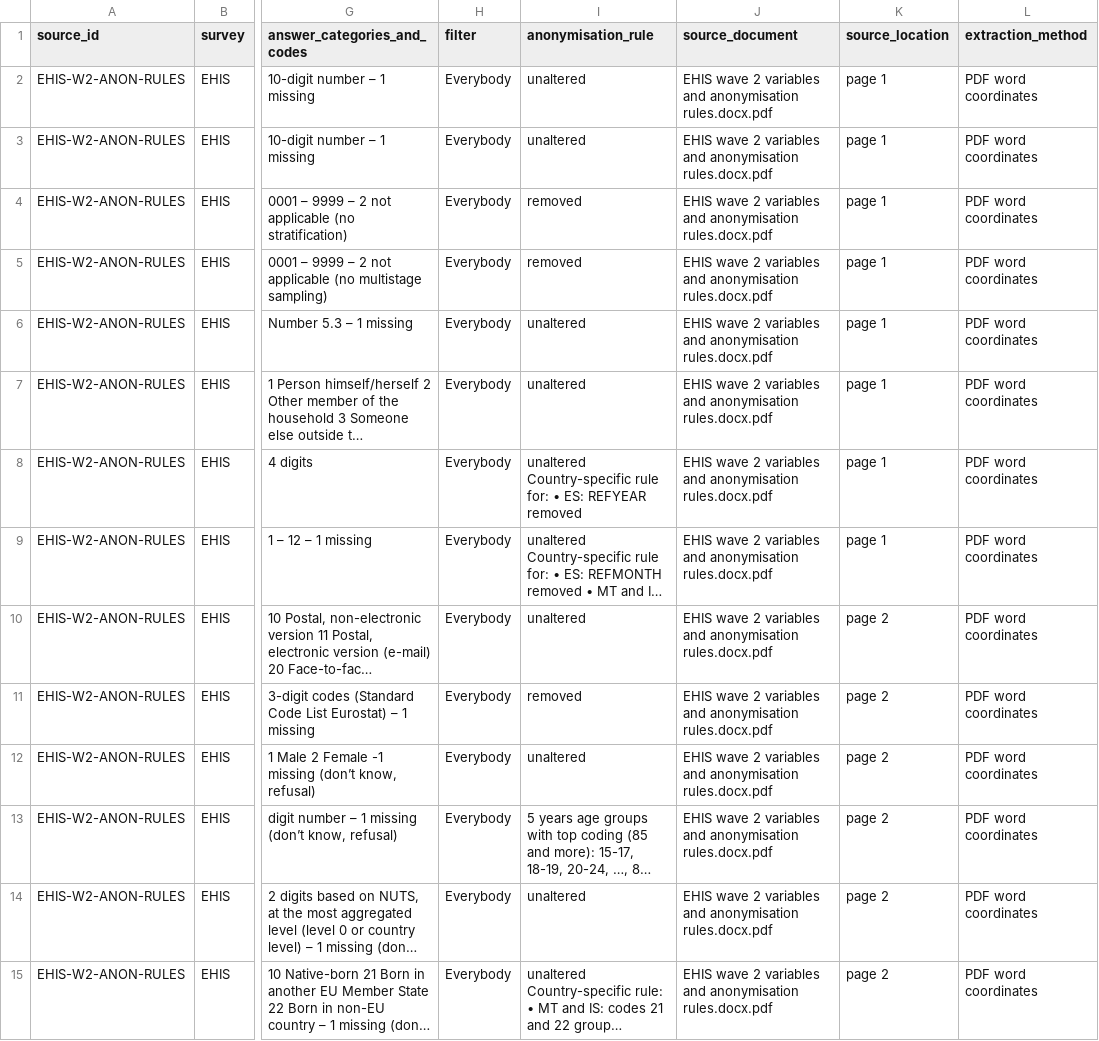
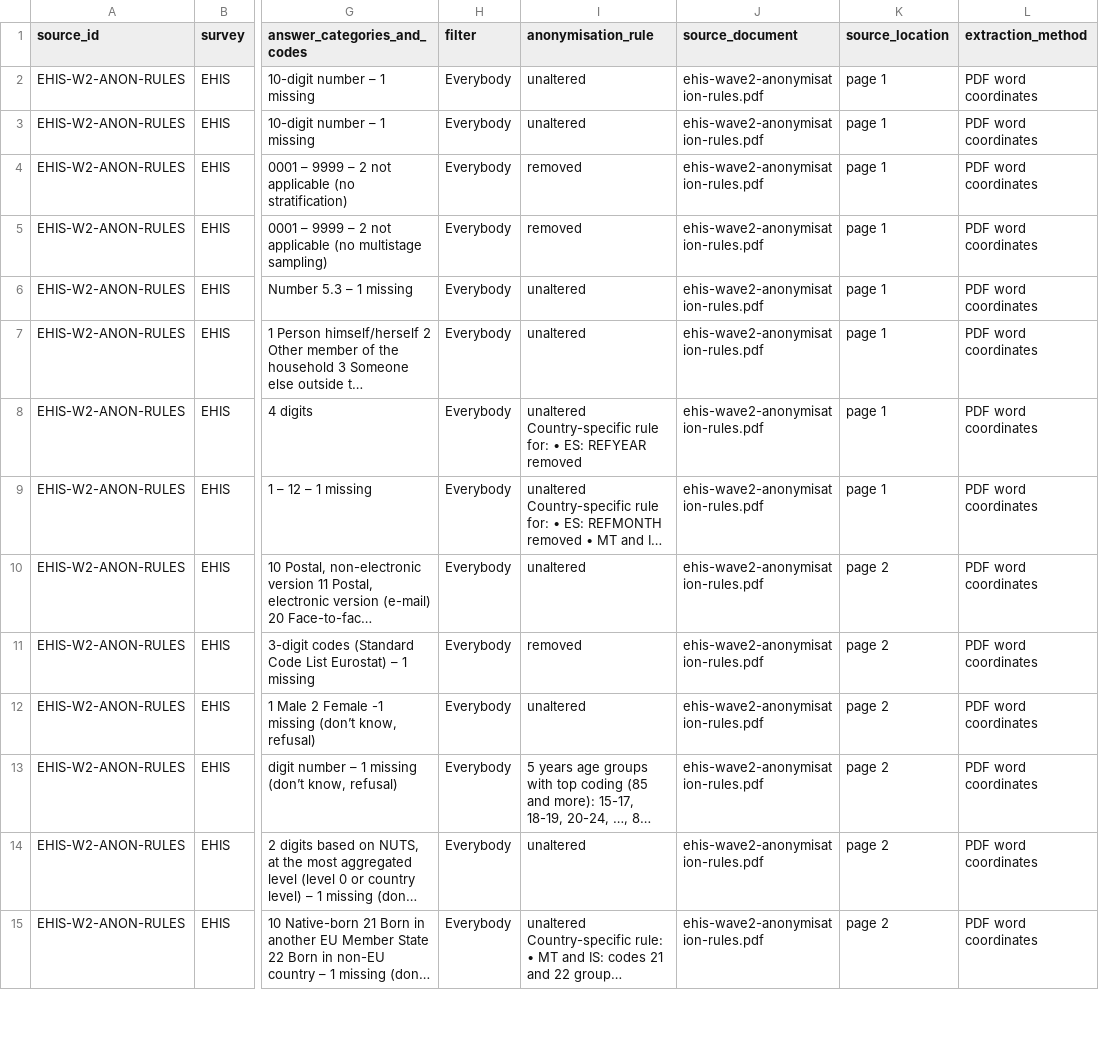
Before and after one commit to juanchingao/2026-08-PaRIS-EHIS, a CSV file: data/metadata/ehis_wave2_anonymisation_dictionary.csv, drawn as a sheet; only a part is shown, gaps mark what is left out; long unchanged cells end in …; the diff covers the shown part only; the diff names each change by its address in the sheet, - before the commit and + after, or states it on an @@ line.

```diff
--- a/data/metadata/ehis_wave2_anonymisation_dictionary.csv
+++ b/data/metadata/ehis_wave2_anonymisation_dictionary.csv
-J2:J15 (source_document): EHIS wave 2 variables and anonymisation rules.docx.pdf
+J2:J15 (source_document): ehis-wave2-anonymisation-rules.pdf
```
Also changed, not shown: 137 edited cells elsewhere in this file, data/metadata/ehis_anonymisation_dictionary.csv, data/metadata/paris_cycle1_puf_dictionary.csv, 55 other files.
